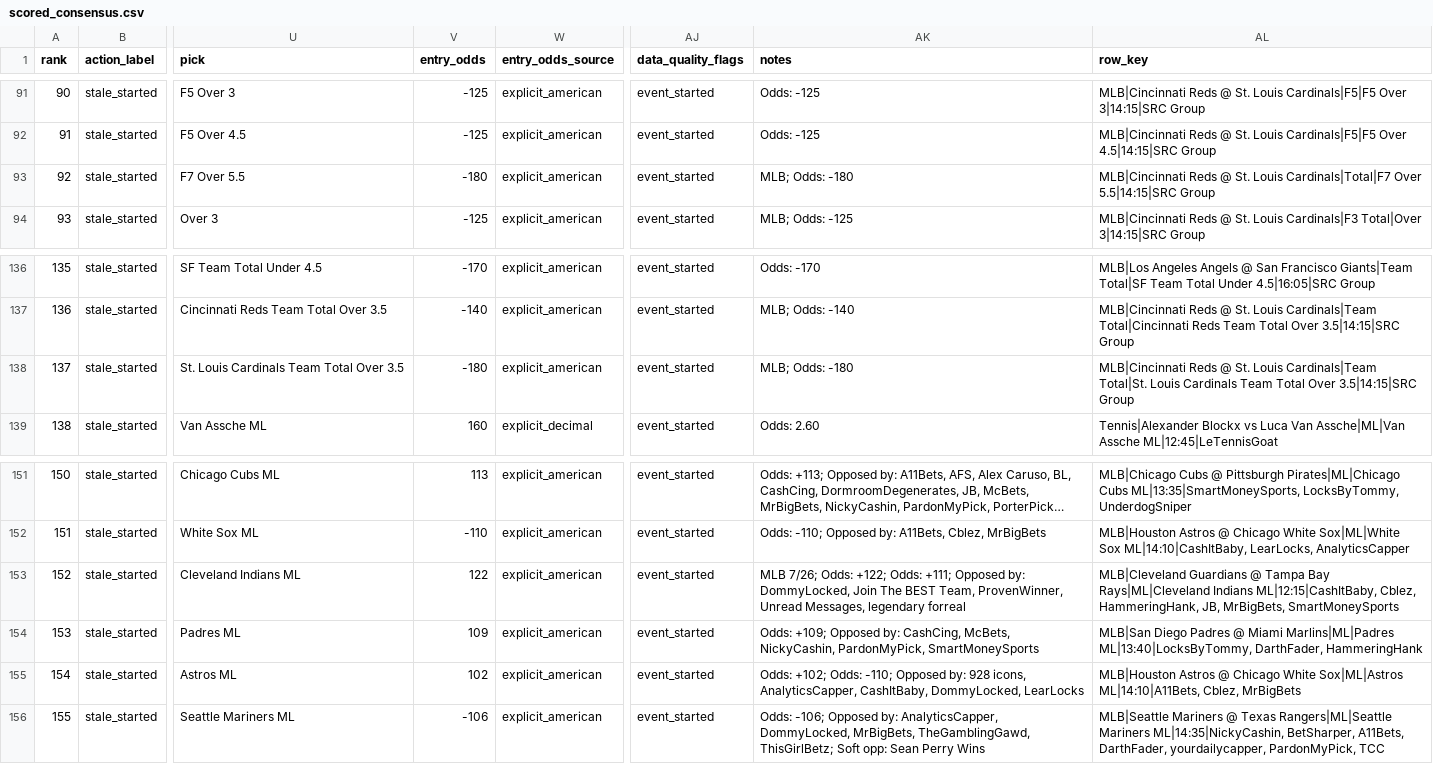
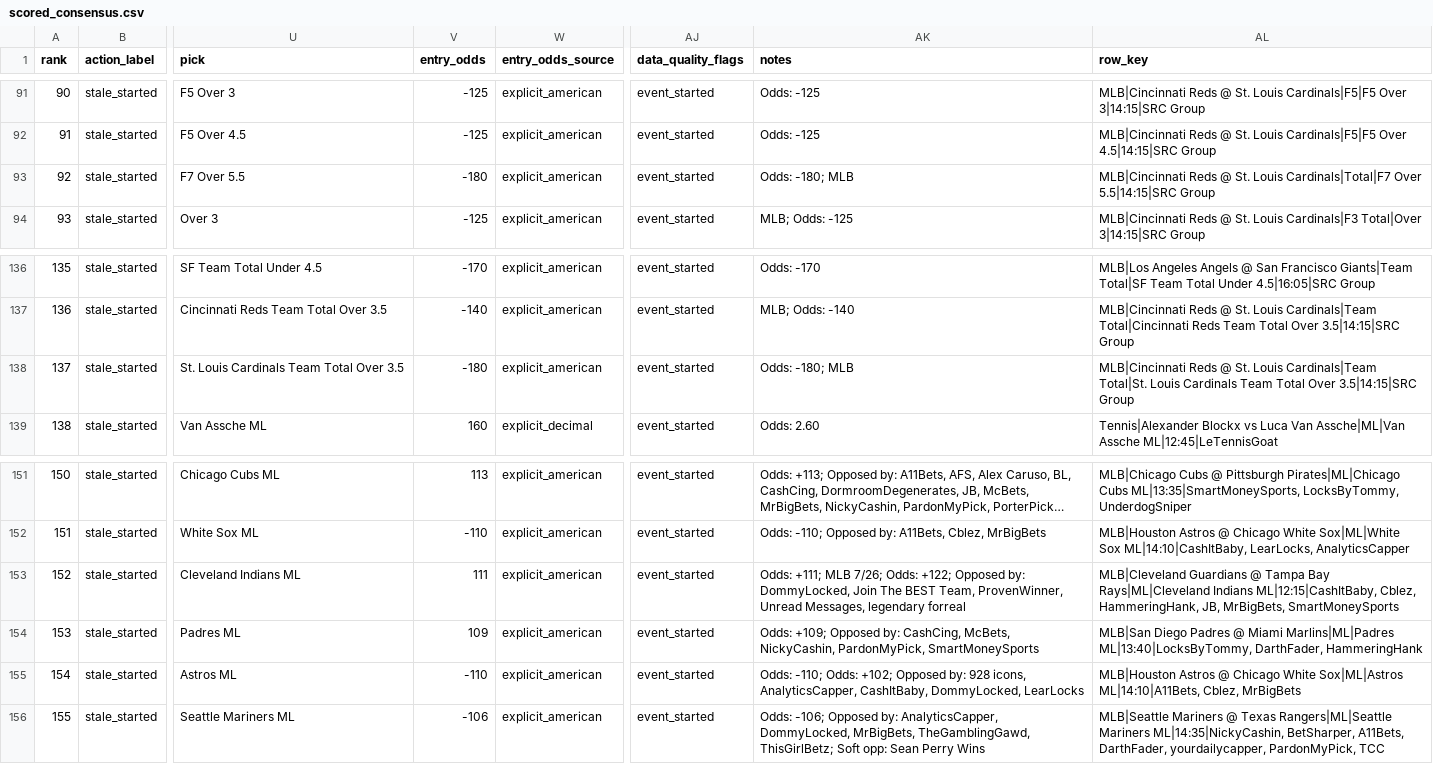
Before and after one commit to maomaocodes/clv-edge-desk, a CSV file: scored_consensus.csv, drawn as a sheet; only a part is shown, gaps mark what is left out; long unchanged cells end in …; the diff names each change by its address in the sheet, - before the commit and + after, or states it on an @@ line.

```diff
--- a/scored_consensus.csv
+++ b/scored_consensus.csv
-AK93 (notes): MLB; Odds: -180
+AK93 (notes): Odds: -180; MLB
-AK138 (notes): MLB; Odds: -180
+AK138 (notes): Odds: -180; MLB
-V153 (entry_odds): 122
+V153 (entry_odds): 111
-AK153 (notes): MLB 7/26; Odds: +122; Odds: +111; Opposed by:…
+AK153 (notes): Odds: +111; MLB 7/26; Odds: +122; Opposed by:…
-V155 (entry_odds): 102
+V155 (entry_odds): -110
-AK155 (notes): Odds: +102; Odds: -110; Opposed by:…
+AK155 (notes): Odds: -110; Odds: +102; Opposed by:…
```
Also changed, not shown: 3 other files.
